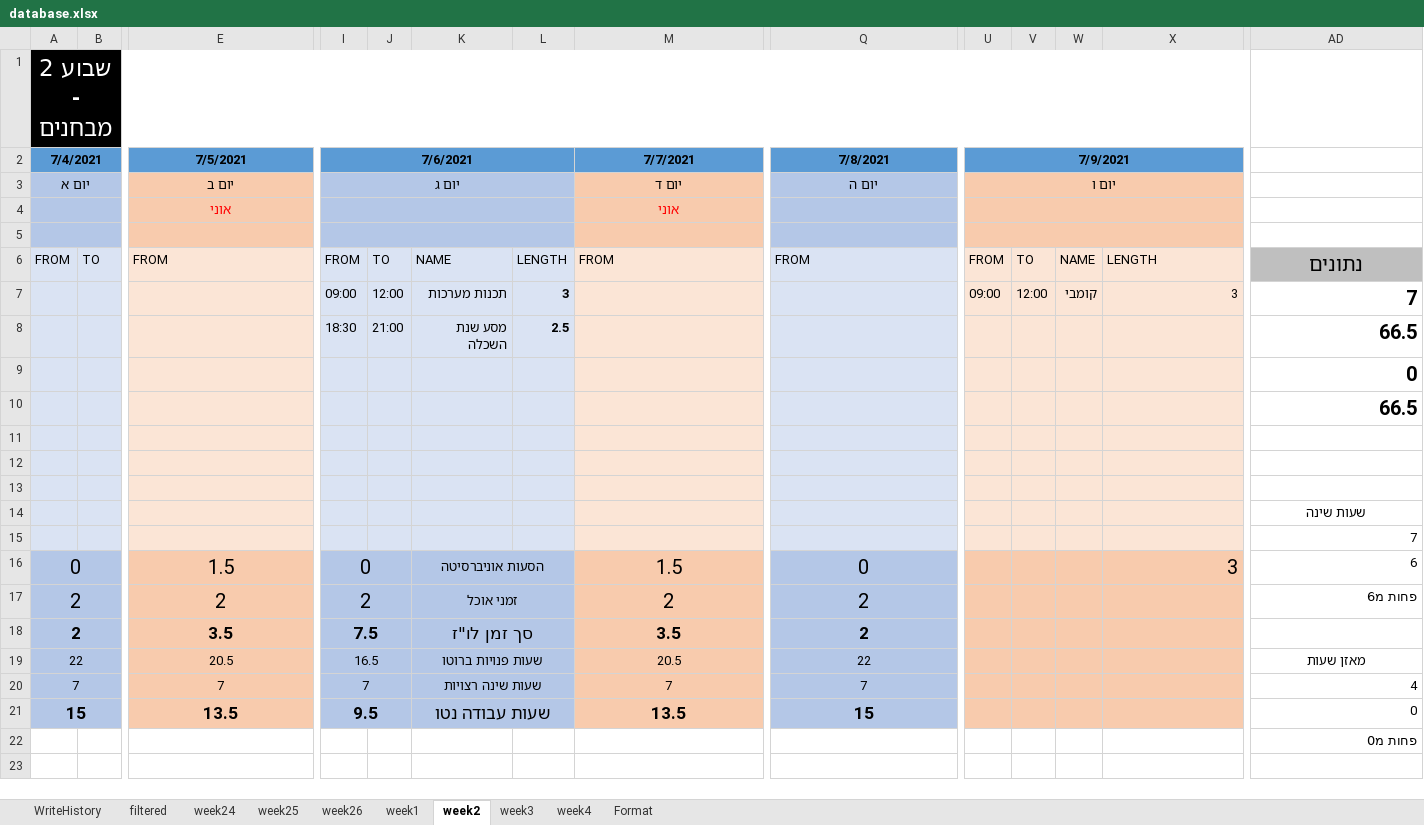
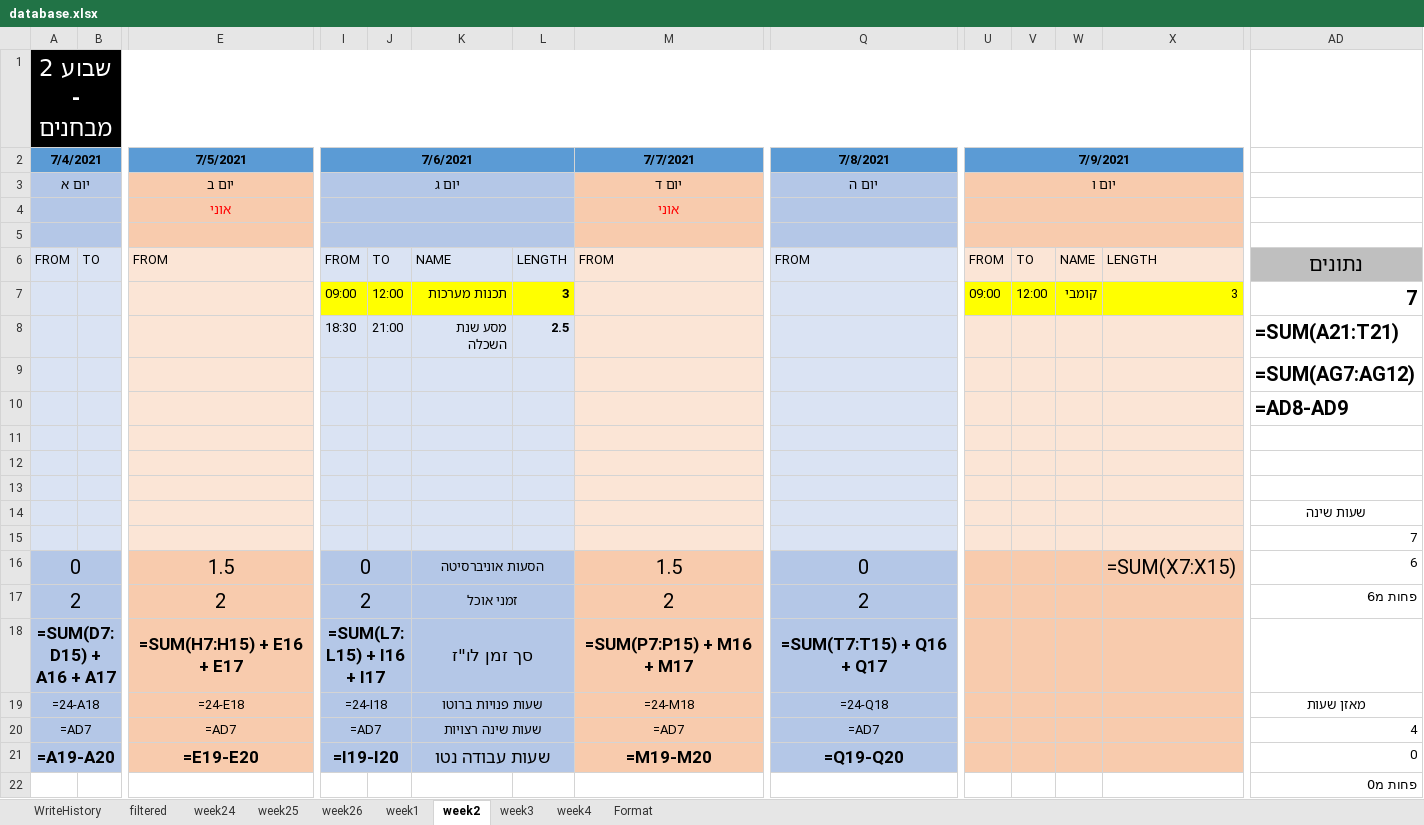
Before and after one commit to avivdro/autoCal, an Excel workbook: database.xlsx, sheet week2, drawn as a sheet; only a part is shown, gaps mark what is left out; values as stored, in another font and other column widths than the file's, no borders; formulas without a stored value are shown as written; conditional formats not drawn; the diff names each change by its address in the sheet, - before the commit and + after, or states it on an @@ line.

```diff
--- a/database.xlsx (sheet week2)
+++ b/database.xlsx (sheet week2)
-V3:X5 fill: #F8CBAD
+V3:X5 fill: none
-I7:L7 fill: #DAE3F3
+I7:L7 fill: #FFFF00
-U7:X7 fill: #FBE5D6
+U7:X7 fill: #FFFF00
-AD8: 66.5
+AD8: =SUM(A21:T21)
-AD9: 0
+AD9: =SUM(AG7:AG12)
-AD10: 66.5
+AD10: =AD8-AD9
-X16: 3
+X16: =SUM(X7:X15)
-A18 (7/4/2021): 2
+A18 (7/4/2021): =SUM(D7:D15) + A16 + A17
-E18 (7/5/2021): 3.5
+E18 (7/5/2021): =SUM(H7:H15) + E16 + E17
-I18 (7/6/2021): 7.5
+I18 (7/6/2021): =SUM(L7:L15) + I16 + I17
-M18 (7/7/2021): 3.5
+M18 (7/7/2021): =SUM(P7:P15) + M16 + M17
-Q18 (7/8/2021): 2
+Q18 (7/8/2021): =SUM(T7:T15) + Q16 + Q17
-A19 (7/4/2021): 22
+A19 (7/4/2021): =24-A18
-E19 (7/5/2021): 20.5
+E19 (7/5/2021): =24-E18
-I19 (7/6/2021): 16.5
+I19 (7/6/2021): =24-I18
-M19 (7/7/2021): 20.5
+M19 (7/7/2021): =24-M18
-Q19 (7/8/2021): 22
+Q19 (7/8/2021): =24-Q18
-A20 (7/4/2021): 7
+A20 (7/4/2021): =AD7
-E20 (7/5/2021): 7
+E20 (7/5/2021): =AD7
-I20 (7/6/2021): 7
+I20 (7/6/2021): =AD7
-M20 (7/7/2021): 7
+M20 (7/7/2021): =AD7
-Q20 (7/8/2021): 7
+Q20 (7/8/2021): =AD7
-A21 (7/4/2021): 15
+A21 (7/4/2021): =A19-A20
-E21 (7/5/2021): 13.5
+E21 (7/5/2021): =E19-E20
-I21 (7/6/2021): 9.5
+I21 (7/6/2021): =I19-I20
-M21 (7/7/2021): 13.5
+M21 (7/7/2021): =M19-M20
-Q21 (7/8/2021): 15
+Q21 (7/8/2021): =Q19-Q20
```
Also changed, not shown: sheet week3, sheet week1, sheet week24, sheet week25, sheet week4, sheet Format, 3 more sheets, 2 other files.
